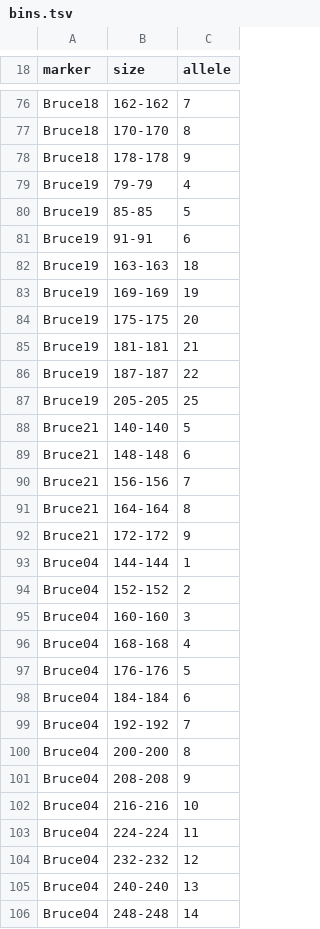
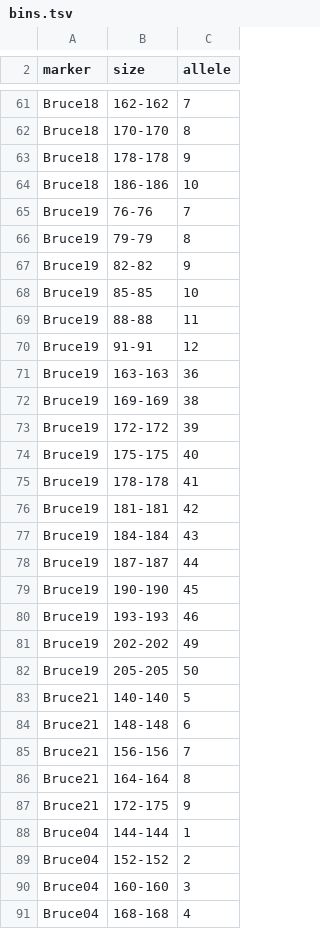
Before and after one commit to FOI-Bioinformatics/mlvatyper, a TSV file: src/mlvatyper/schemes/Bru_MLVA16/bins.tsv, drawn as a sheet; only a part is shown, gaps mark what is left out; the shorter side is filled out with more unchanged rows; the diff covers the shown part only.

```diff
--- a/src/mlvatyper/schemes/Bru_MLVA16/bins.tsv
+++ b/src/mlvatyper/schemes/Bru_MLVA16/bins.tsv
@@ -78,11 +63,21 @@ Bruce18	170-170	8
 Bruce18	178-178	9
-Bruce19	79-79	4
-Bruce19	85-85	5
-Bruce19	91-91	6
-Bruce19	163-163	18
-Bruce19	169-169	19
-Bruce19	175-175	20
-Bruce19	181-181	21
-Bruce19	187-187	22
-Bruce19	205-205	25
+Bruce18	186-186	10
+Bruce19	76-76	7
+Bruce19	79-79	8
+Bruce19	82-82	9
+Bruce19	85-85	10
+Bruce19	88-88	11
+Bruce19	91-91	12
+Bruce19	163-163	36
+Bruce19	169-169	38
+Bruce19	172-172	39
+Bruce19	175-175	40
+Bruce19	178-178	41
+Bruce19	181-181	42
+Bruce19	184-184	43
+Bruce19	187-187	44
+Bruce19	190-190	45
+Bruce19	193-193	46
+Bruce19	202-202	49
+Bruce19	205-205	50
 Bruce21	140-140	5
@@ -91,3 +86,3 @@ Bruce21	156-156	7
 Bruce21	164-164	8
-Bruce21	172-172	9
+Bruce21	172-175	9
 Bruce04	144-144	1
```
Also changed, not shown: 4 added rows, 16 removed rows and 5 edited cells elsewhere in this file, src/mlvatyper/schemes/Bru_MLVA16/markers.tsv, 12 other files.
